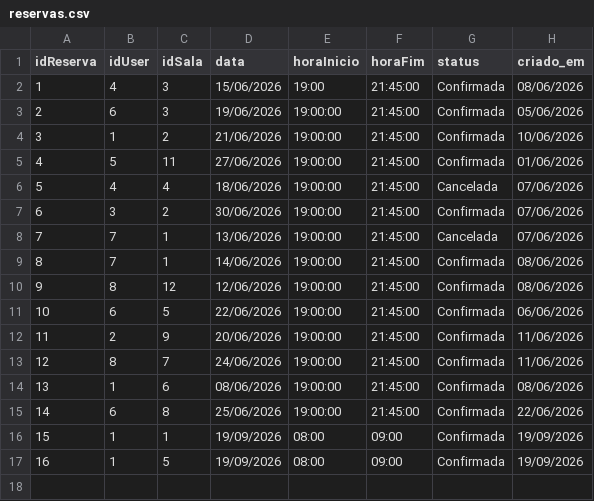
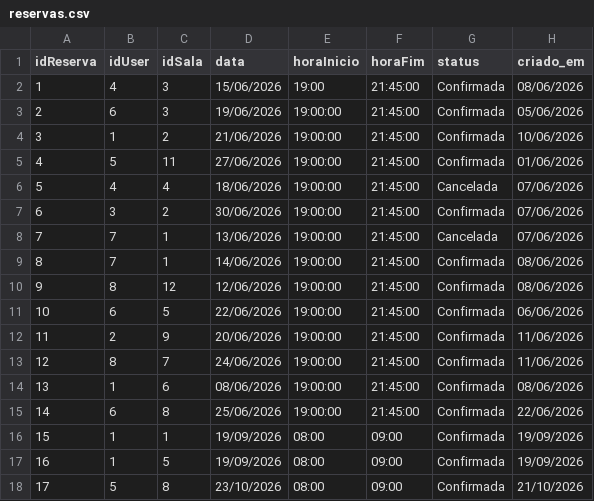
Before and after one commit to kakib3/reserva_salas_LarpTech, a CSV file: data/reservas.csv, drawn as a sheet.

```diff
--- a/data/reservas.csv
+++ b/data/reservas.csv
@@ -17 +17,2 @@ idReserva;idUser;idSala;data;horaInicio;horaFim;status;criado_em
 16;1;5;19/09/2026;08:00;09:00;Confirmada;19/09/2026
+17;5;8;23/10/2026;08:00;09:00;Confirmada;21/10/2026
```
Also changed, not shown: 2 other files.
